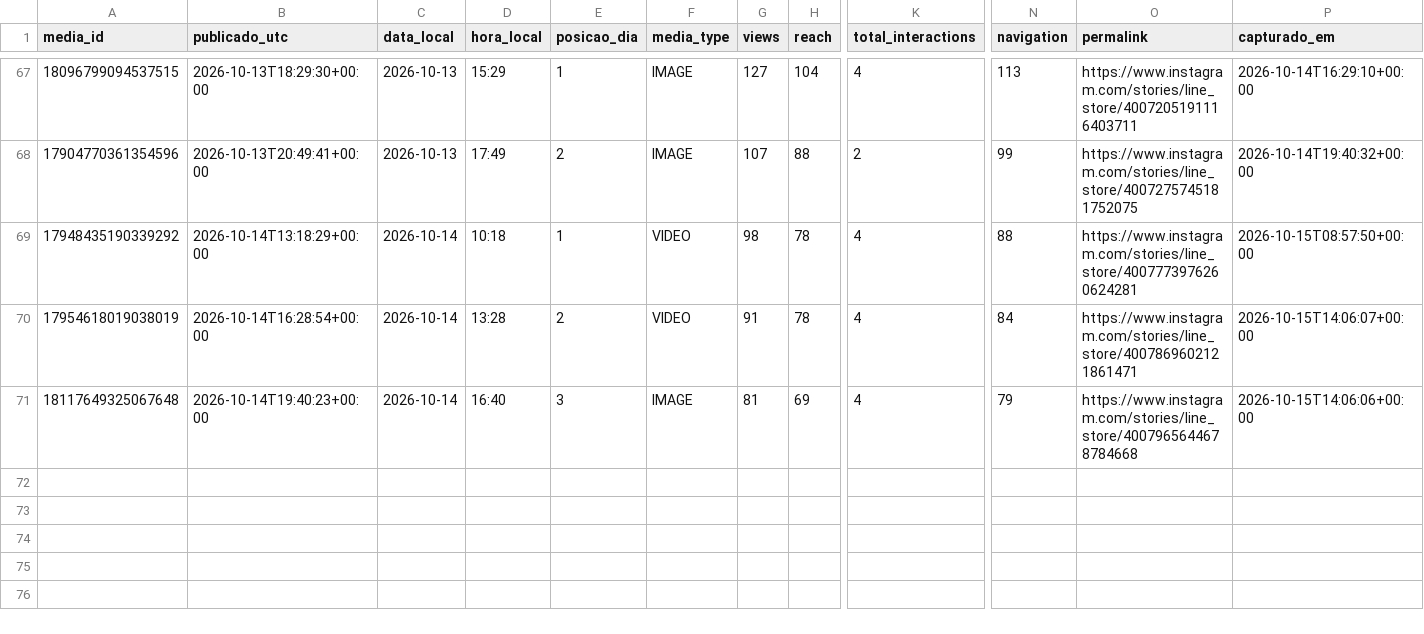
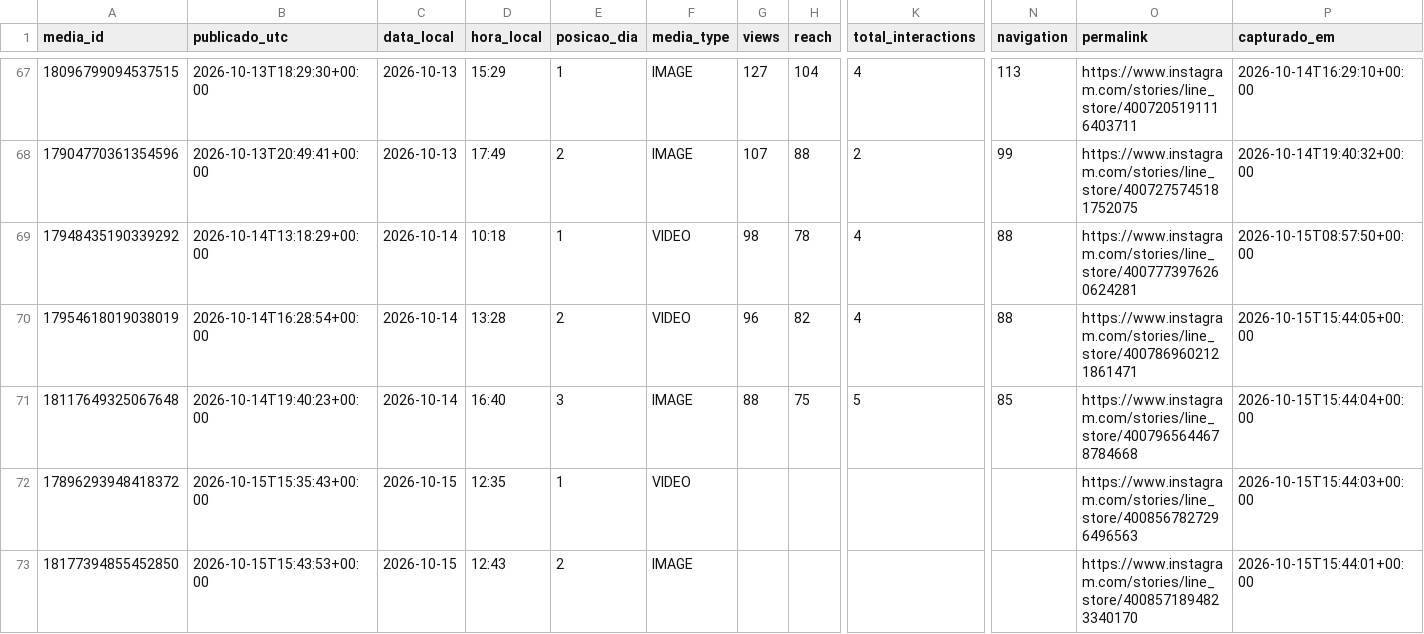
Before and after one commit to trevisollinux/line-insta-poster, a CSV file: state/stories_metrics.csv, drawn as a sheet; only a part is shown, gaps mark what is left out; rows hold the shown columns only; the diff names each change by its address in the sheet, - before the commit and + after, or states it on an @@ line.

```diff
--- a/state/stories_metrics.csv
+++ b/state/stories_metrics.csv
-G70 (views): 91
+G70 (views): 96
-H70 (reach): 78
+H70 (reach): 82
-N70 (navigation): 84
+N70 (navigation): 88
-P70 (capturado_em): 2026-10-15T14:06:07+00:00
+P70 (capturado_em): 2026-10-15T15:44:05+00:00
-G71 (views): 81
+G71 (views): 88
-H71 (reach): 69
+H71 (reach): 75
-K71 (total_interactions): 4
+K71 (total_interactions): 5
-N71 (navigation): 79
+N71 (navigation): 85
-P71 (capturado_em): 2026-10-15T14:06:06+00:00
+P71 (capturado_em): 2026-10-15T15:44:04+00:00
+row 72: 17896293948418372 | 2026-10-15T15:35:43+00:00 | 2026-10-15 | 12:35 | 1 | VIDEO |  |  |  |  | https://www.instagram.com/stories/line_store/4008567827296496563 | 2026-10-15T15:44:03+00:00
+row 73: 18177394855452850 | 2026-10-15T15:43:53+00:00 | 2026-10-15 | 12:43 | 2 | IMAGE |  |  |  |  | https://www.instagram.com/stories/line_store/4008571894823340170 | 2026-10-15T15:44:01+00:00
```
Also changed, not shown: state/stories_curva.csv.
